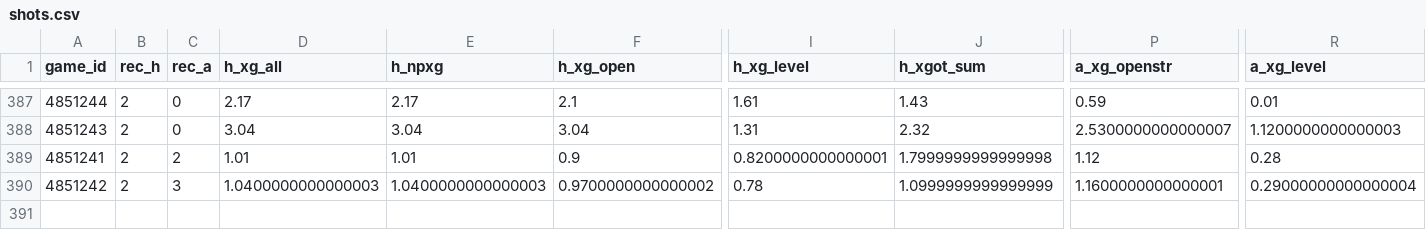
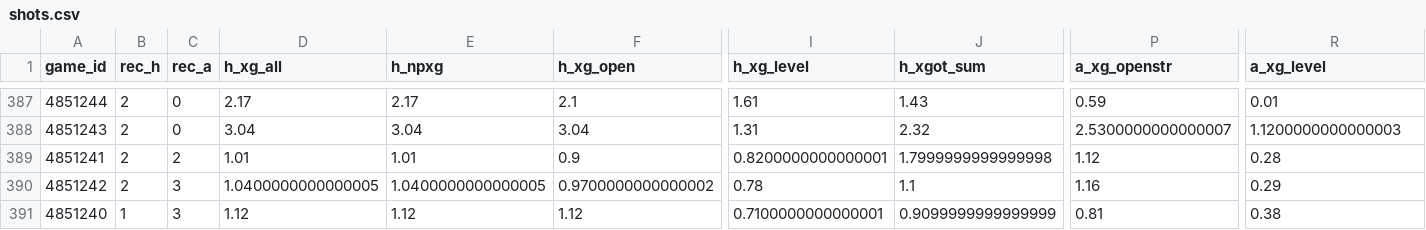
Before and after one commit to keereell/uae-bets, a CSV file: data/shots.csv, drawn as a sheet; only a part is shown, gaps mark what is left out; rows hold the shown columns only; the diff names each change by its address in the sheet, - before the commit and + after, or states it on an @@ line.

```diff
--- a/data/shots.csv
+++ b/data/shots.csv
-D390 (h_xg_all): 1.0400000000000003
+D390 (h_xg_all): 1.0400000000000005
-E390 (h_npxg): 1.0400000000000003
+E390 (h_npxg): 1.0400000000000005
-J390 (h_xgot_sum): 1.0999999999999999
+J390 (h_xgot_sum): 1.1
-P390 (a_xg_openstr): 1.1600000000000001
+P390 (a_xg_openstr): 1.16
-R390 (a_xg_level): 0.29000000000000004
+R390 (a_xg_level): 0.29
+row 391: 4851240 | 1 | 3 | 1.12 | 1.12 | 1.12 | 0.7100000000000001 | 0.9099999999999999 | 0.81 | 0.38
```
Also changed, not shown: data/bets_log.csv, data/matches.csv, 1 other file.
